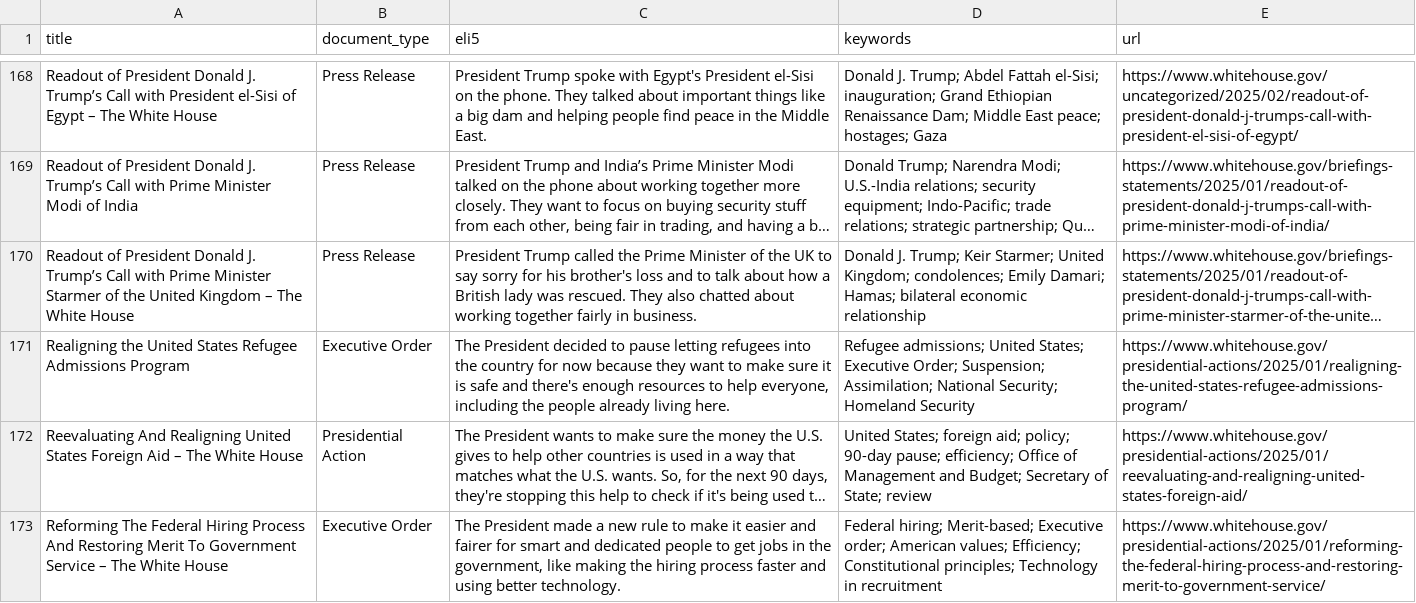
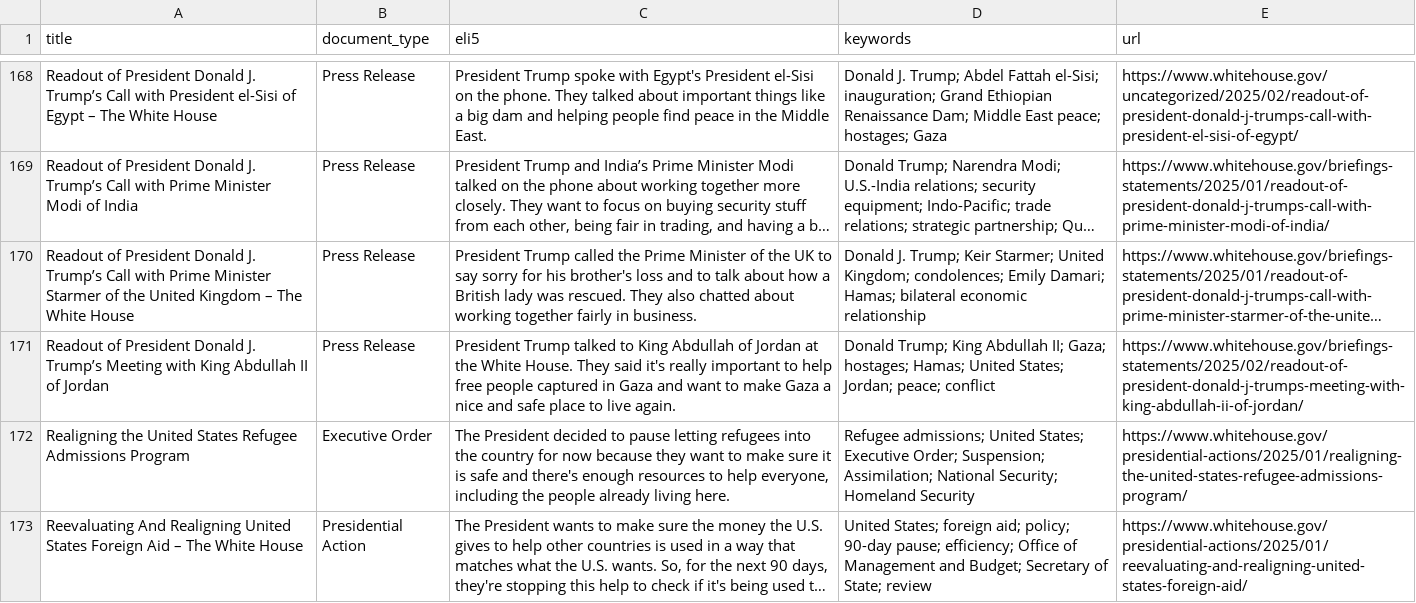
Before and after one commit to mjbommar/wh-pa, a CSV file: pages.csv, drawn as a sheet; only a part is shown, gaps mark what is left out; the shorter side is filled out with more unchanged rows; long unchanged cells end in …; the diff names each change by its address in the sheet, - before the commit and + after, or states it on an @@ line.

```diff
--- a/pages.csv
+++ b/pages.csv
+row 171: Readout of President Donald J. Trump’s Meeting with King Abdullah II of Jordan | Press Release | President Trump talked to King Abdullah of Jordan at the White House. They said it's really important to help free people captured in Gaza and want to make Gaza a nice and safe place to live again. | Donald Trump; King Abdullah II; Gaza; hostages; Hamas; United States; Jordan; peace; conflict | https://www.whitehouse.gov/briefings-statements/2025/02/readout-of-president-donald-j-trumps-meeting-with-king-abdullah-ii-of-jordan/
```
Also changed, not shown: 3 other files.
